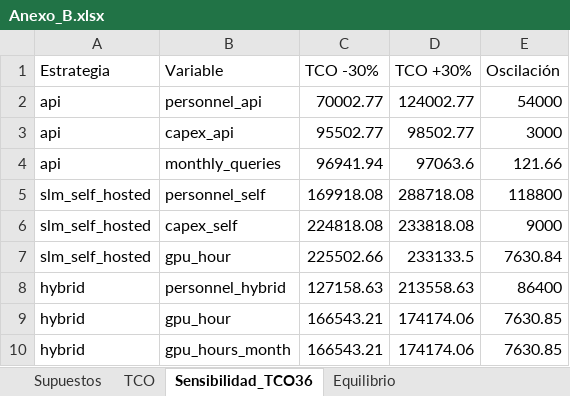
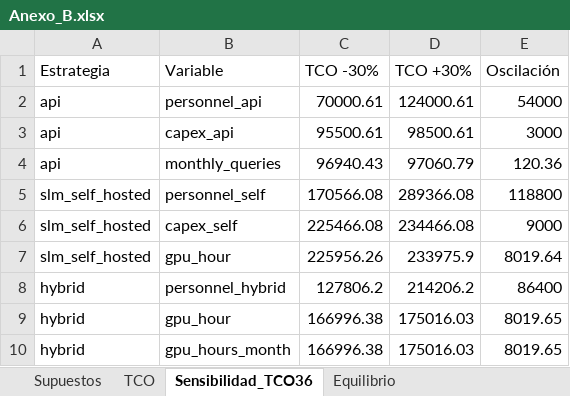
Before and after one commit to Luchenstein1625/PathInnovate, an Excel workbook: eval_asesor/Anexo_B.xlsx, sheet Sensibilidad_TCO36, drawn as a sheet; values as stored, in another font and other column widths than the file's, no borders; the diff names each change by its address in the sheet, - before the commit and + after, or states it on an @@ line.

```diff
--- a/eval_asesor/Anexo_B.xlsx (sheet Sensibilidad_TCO36)
+++ b/eval_asesor/Anexo_B.xlsx (sheet Sensibilidad_TCO36)
-C2 (TCO -30%): 70002.77
+C2 (TCO -30%): 70000.61
-D2 (TCO +30%): 124002.77
+D2 (TCO +30%): 124000.61
-C3 (TCO -30%): 95502.77
+C3 (TCO -30%): 95500.61
-D3 (TCO +30%): 98502.77
+D3 (TCO +30%): 98500.61
-C4 (TCO -30%): 96941.94
+C4 (TCO -30%): 96940.43
-D4 (TCO +30%): 97063.6
+D4 (TCO +30%): 97060.79
-E4 (Oscilación): 121.66
+E4 (Oscilación): 120.36
-C5 (TCO -30%): 169918.08
+C5 (TCO -30%): 170566.08
-D5 (TCO +30%): 288718.08
+D5 (TCO +30%): 289366.08
-C6 (TCO -30%): 224818.08
+C6 (TCO -30%): 225466.08
-D6 (TCO +30%): 233818.08
+D6 (TCO +30%): 234466.08
-C7 (TCO -30%): 225502.66
+C7 (TCO -30%): 225956.26
-D7 (TCO +30%): 233133.5
+D7 (TCO +30%): 233975.9
-E7 (Oscilación): 7630.84
+E7 (Oscilación): 8019.64
-C8 (TCO -30%): 127158.63
+C8 (TCO -30%): 127806.2
-D8 (TCO +30%): 213558.63
+D8 (TCO +30%): 214206.2
-C9:C10 (TCO -30%): 166543.21
+C9:C10 (TCO -30%): 166996.38
-D9:D10 (TCO +30%): 174174.06
+D9:D10 (TCO +30%): 175016.03
-E9:E10 (Oscilación): 7630.85
+E9:E10 (Oscilación): 8019.65
```
Also changed, not shown: sheet TCO, sheet Escenario_precios_div10, sheet Supuestos, sheet Equilibrio, 3 other files.
